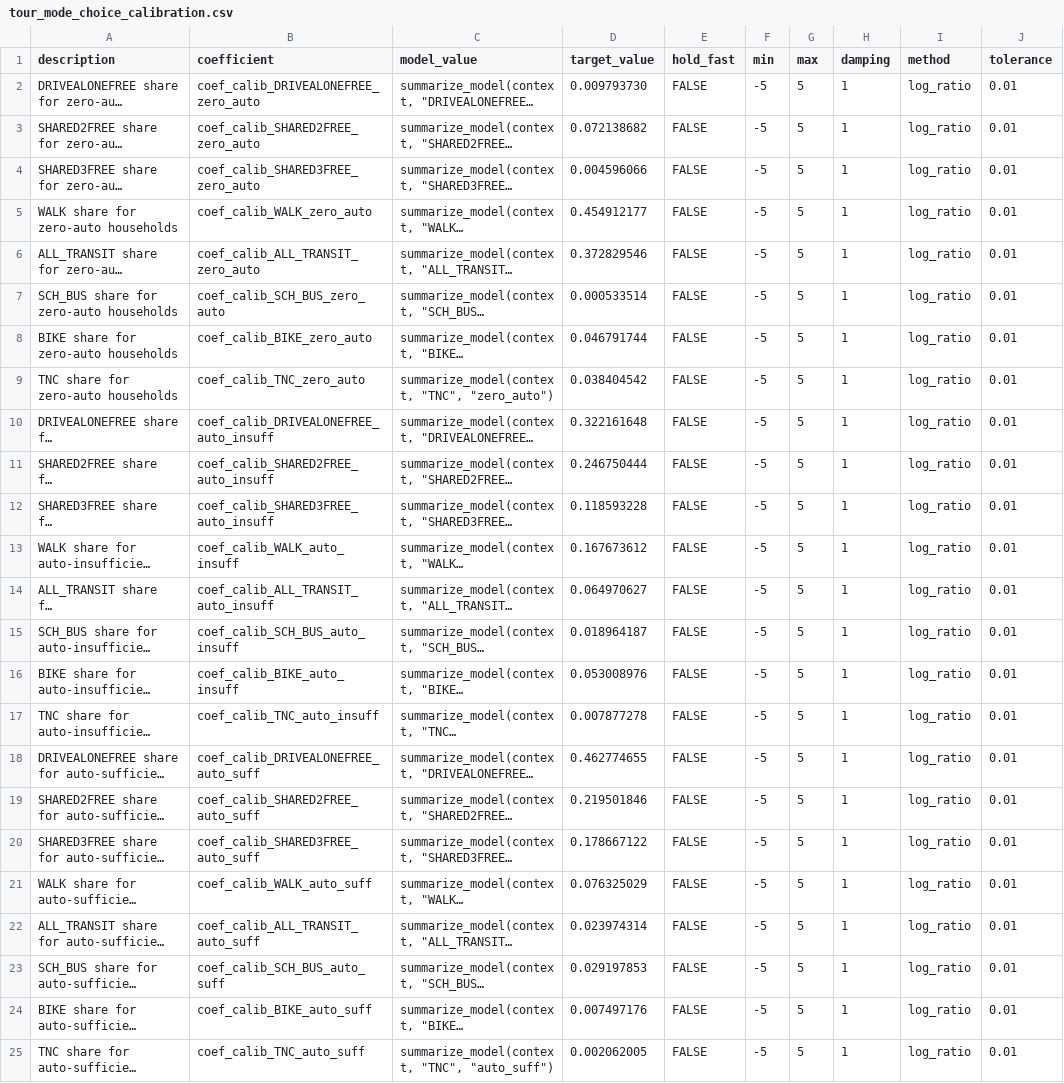
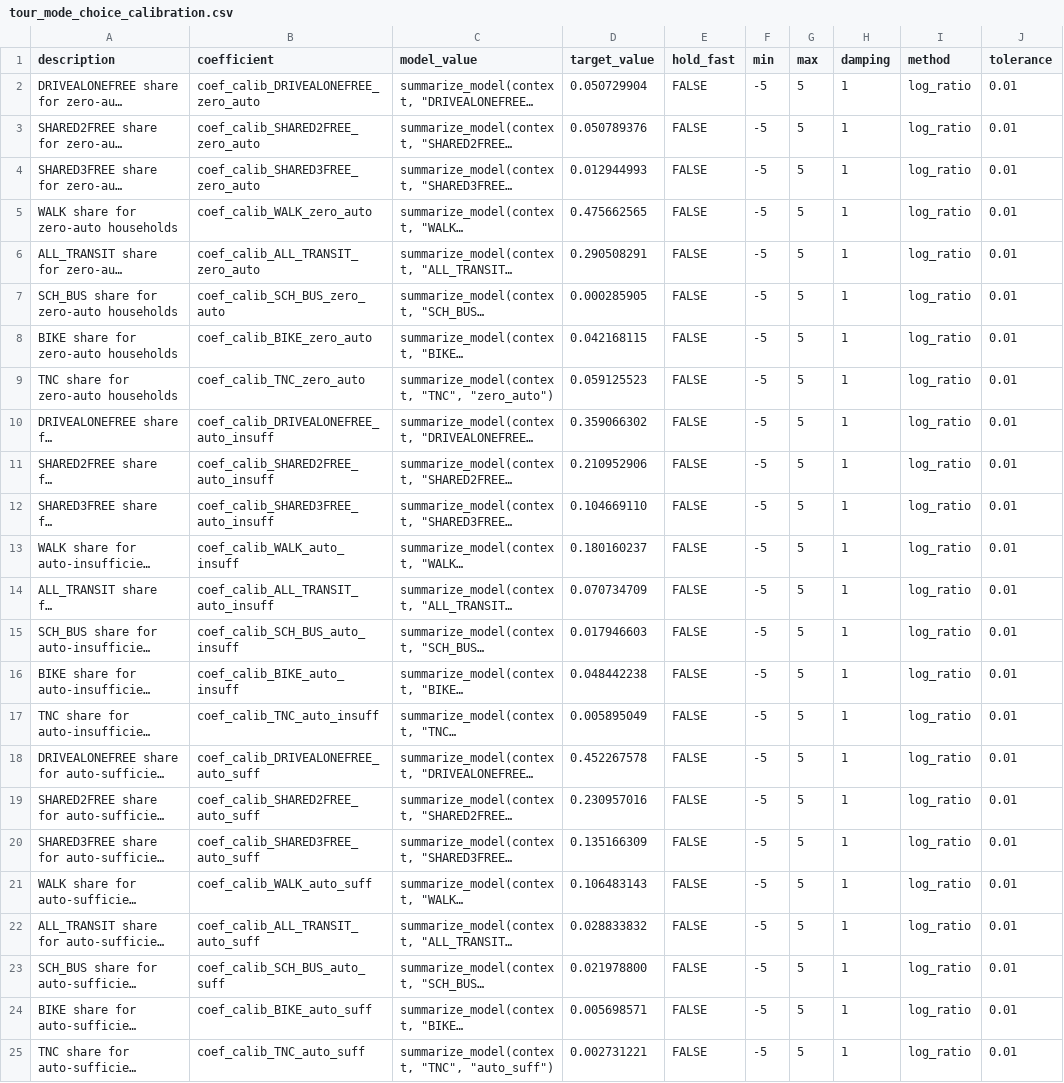
Before and after one commit to psrc/soundcast, a CSV file: inputs/model/activitysim/configs_calibration/tour_mode_choice_calibration.csv, drawn as a sheet; only a part is shown; long unchanged cells end in …; the diff names each change by its address in the sheet, - before the commit and + after, or states it on an @@ line.

```diff
--- a/inputs/model/activitysim/configs_calibration/tour_mode_choice_calibration.csv
+++ b/inputs/model/activitysim/configs_calibration/tour_mode_choice_calibration.csv
-D2 (target_value): 0.009793730
+D2 (target_value): 0.050729904
-D3 (target_value): 0.072138682
+D3 (target_value): 0.050789376
-D4 (target_value): 0.004596066
+D4 (target_value): 0.012944993
-D5 (target_value): 0.454912177
+D5 (target_value): 0.475662565
-D6 (target_value): 0.372829546
+D6 (target_value): 0.290508291
-D7 (target_value): 0.000533514
+D7 (target_value): 0.000285905
-D8 (target_value): 0.046791744
+D8 (target_value): 0.042168115
-D9 (target_value): 0.038404542
+D9 (target_value): 0.059125523
-D10 (target_value): 0.322161648
+D10 (target_value): 0.359066302
-D11 (target_value): 0.246750444
+D11 (target_value): 0.210952906
-D12 (target_value): 0.118593228
+D12 (target_value): 0.104669110
-D13 (target_value): 0.167673612
+D13 (target_value): 0.180160237
-D14 (target_value): 0.064970627
+D14 (target_value): 0.070734709
-D15 (target_value): 0.018964187
+D15 (target_value): 0.017946603
-D16 (target_value): 0.053008976
+D16 (target_value): 0.048442238
-D17 (target_value): 0.007877278
+D17 (target_value): 0.005895049
-D18 (target_value): 0.462774655
+D18 (target_value): 0.452267578
-D19 (target_value): 0.219501846
+D19 (target_value): 0.230957016
-D20 (target_value): 0.178667122
+D20 (target_value): 0.135166309
-D21 (target_value): 0.076325029
+D21 (target_value): 0.106483143
-D22 (target_value): 0.023974314
+D22 (target_value): 0.028833832
-D23 (target_value): 0.029197853
+D23 (target_value): 0.021978800
-D24 (target_value): 0.007497176
+D24 (target_value): 0.005698571
-D25 (target_value): 0.002062005
+D25 (target_value): 0.002731221
```
Also changed, not shown: inputs/model/activitysim/configs_calibration/tour_mode_choice_coefficients.csv, 2 other files.
